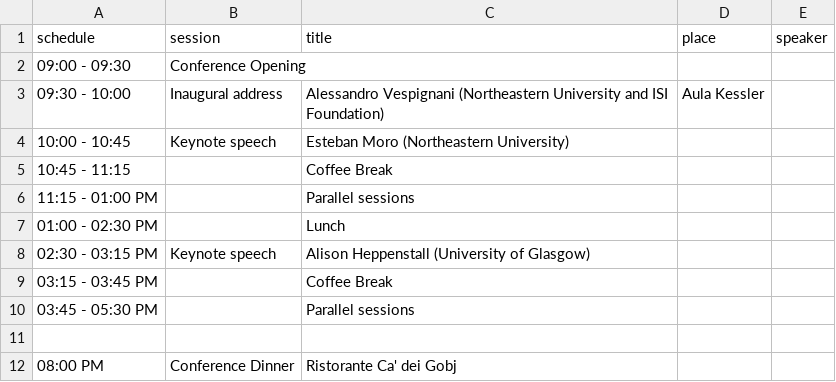
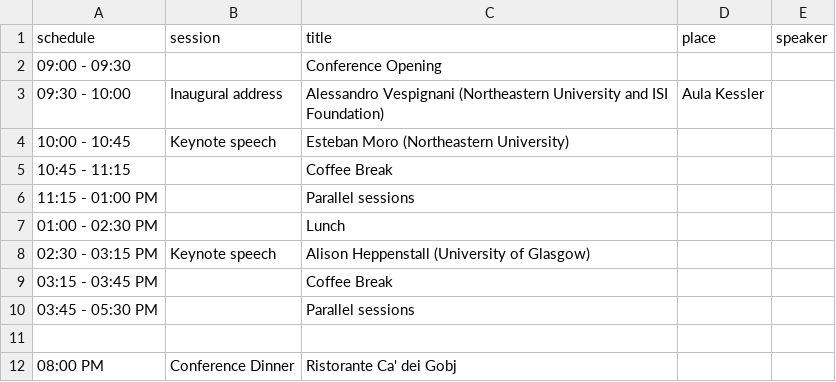
Before and after one commit to CS2Italy/conference, a CSV file: docs/_data/program_day2.csv, drawn as a sheet.

```diff
--- a/docs/_data/program_day2.csv
+++ b/docs/_data/program_day2.csv
@@ -1,3 +1,3 @@
 schedule,session,title,place,speaker
-09:00 - 09:30,Conference Opening,,,
+09:00 - 09:30,,Conference Opening,,
 09:30 - 10:00,Inaugural address,Alessandro Vespignani (Northeastern University and ISI Foundation),Aula Kessler,
```
Also changed, not shown: docs/_data/program_day3.csv.
